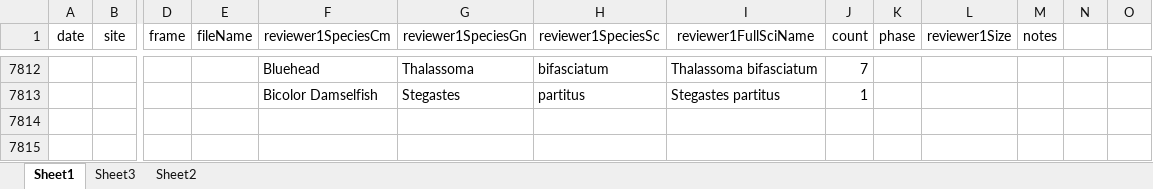
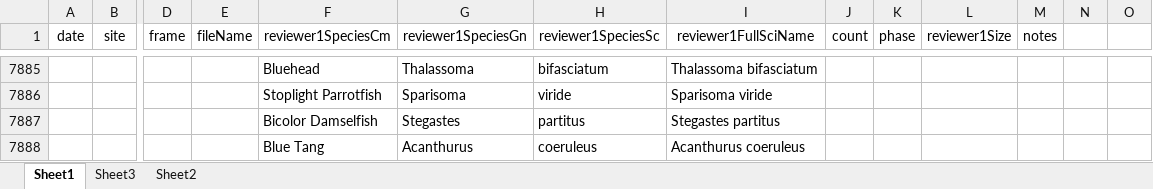
Before and after one commit to icombs2017/photogrammetryNOAA, an Excel workbook: fishSurveys/data/fishSurveyData.xlsx, sheet Sheet1, drawn as a sheet; only a part is shown, gaps mark what is left out; values as stored, in another font and other column widths than the file's, no borders; addresses are those after the commit; rows hold the shown columns only; the diff covers the shown part only; the diff names each change by its address in the sheet, - before the commit and + after, or states it on an @@ line.

```diff
--- a/fishSurveys/data/fishSurveyData.xlsx (sheet Sheet1)
+++ b/fishSurveys/data/fishSurveyData.xlsx (sheet Sheet1)
-J7885 (count): 7
+J7885 (count): (empty)
+row 7886:  |  |  |  | Stoplight Parrotfish | Sparisoma | viride | Sparisoma viride
-J7887 (count): 1
+J7887 (count): (empty)
+row 7888:  |  |  |  | Blue Tang | Acanthurus | coeruleus | Acanthurus coeruleus
```
Also changed, not shown: 73 added rows elsewhere in this sheet.
